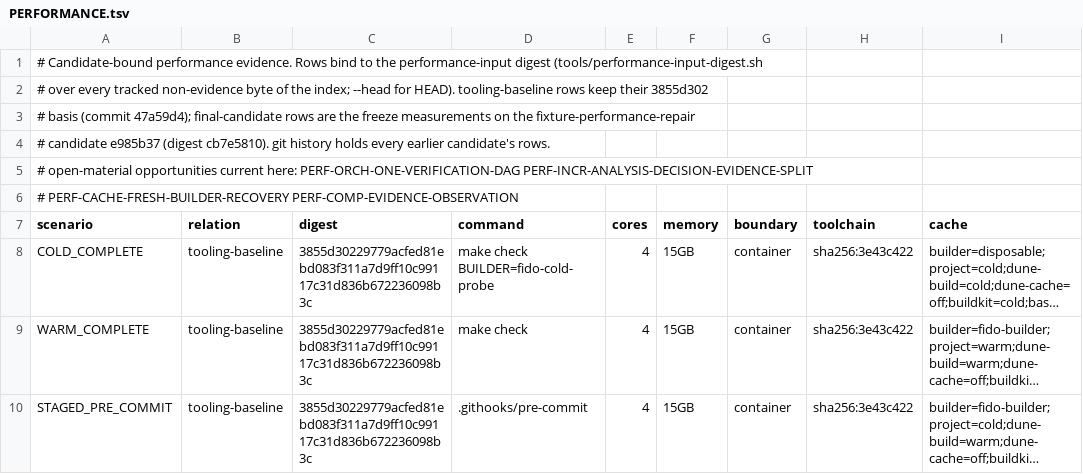
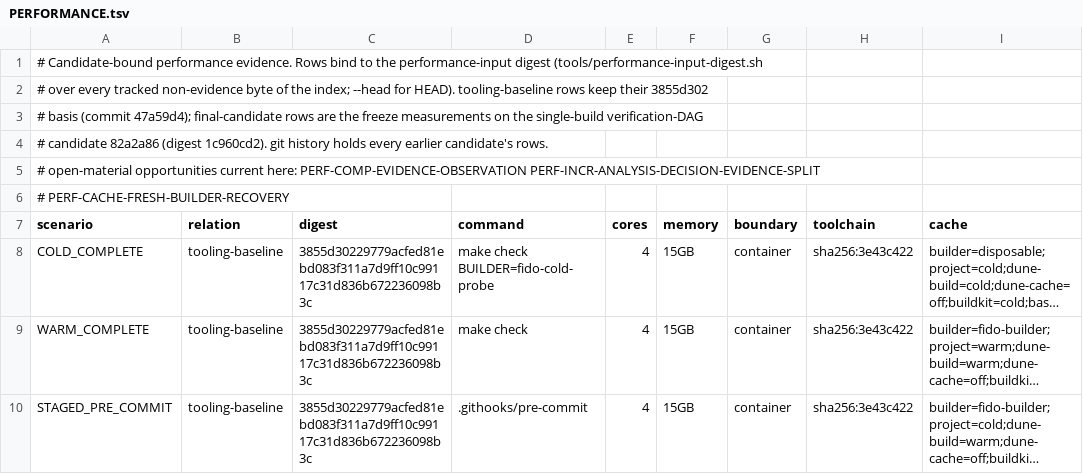
Before and after one commit to rhencke/fido, a TSV file: .review/PERFORMANCE.tsv, drawn as a sheet; only a part is shown; long unchanged cells end in …; the diff covers the shown part only; the diff names each change by its address in the sheet, - before the commit and + after, or states it on an @@ line.

```diff
--- a/.review/PERFORMANCE.tsv
+++ b/.review/PERFORMANCE.tsv
-A3 (scenario): …on the fixture-performance-repair
+A3 (scenario): …on the single-build verification-DAG
-A4 (scenario): # candidate e985b37 (digest cb7e5810). git history…
+A4 (scenario): # candidate 82a2a86 (digest 1c960cd2). git history…
-A5 (scenario): …current here: PERF-ORCH-ONE-VERIFICATION-DAG PERF-INCR-ANALYSIS-DECISION-EVIDENCE-SPLIT
+A5 (scenario): …current here: PERF-COMP-EVIDENCE-OBSERVATION PERF-INCR-ANALYSIS-DECISION-EVIDENCE-SPLIT
-A6 (scenario): # PERF-CACHE-FRESH-BUILDER-RECOVERY PERF-COMP-EVIDENCE-OBSERVATION
+A6 (scenario): # PERF-CACHE-FRESH-BUILDER-RECOVERY
```
Also changed, not shown: 22 edited cells elsewhere in this file, .review/PERFORMANCE_OPPORTUNITIES.tsv, 4 other files.
